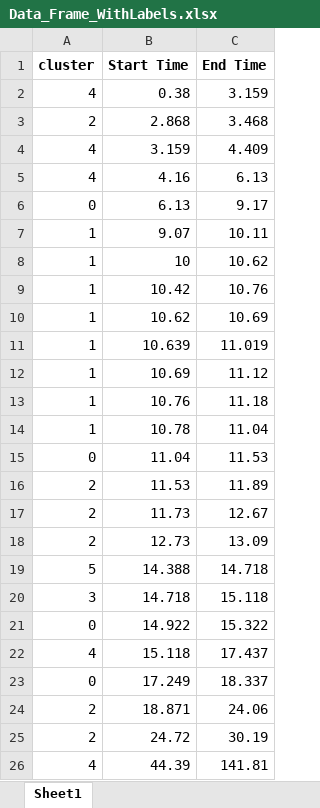
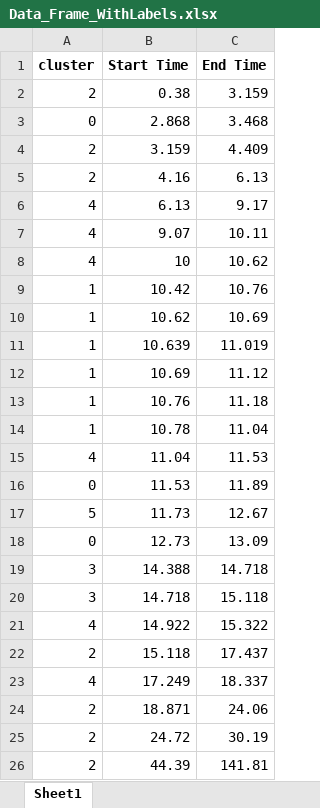
Before and after one commit to izak270/SCD, an Excel workbook: main/xlsx/Data_Frame_WithLabels.xlsx, sheet Sheet1, drawn as a sheet; values as stored, in another font and other column widths than the file's, no borders; the diff names each change by its address in the sheet, - before the commit and + after, or states it on an @@ line.

```diff
--- a/main/xlsx/Data_Frame_WithLabels.xlsx (sheet Sheet1)
+++ b/main/xlsx/Data_Frame_WithLabels.xlsx (sheet Sheet1)
-A2 (cluster): 4
+A2 (cluster): 2
-A3 (cluster): 2
+A3 (cluster): 0
-A4:A5 (cluster): 4
+A4:A5 (cluster): 2
-A6 (cluster): 0
+A6 (cluster): 4
-A7:A8 (cluster): 1
+A7:A8 (cluster): 4
-A15 (cluster): 0
+A15 (cluster): 4
-A16 (cluster): 2
+A16 (cluster): 0
-A17 (cluster): 2
+A17 (cluster): 5
-A18 (cluster): 2
+A18 (cluster): 0
-A19 (cluster): 5
+A19 (cluster): 3
-A21 (cluster): 0
+A21 (cluster): 4
-A22 (cluster): 4
+A22 (cluster): 2
-A23 (cluster): 0
+A23 (cluster): 4
-A26 (cluster): 4
+A26 (cluster): 2
```
Also changed, not shown: 3 other files.
